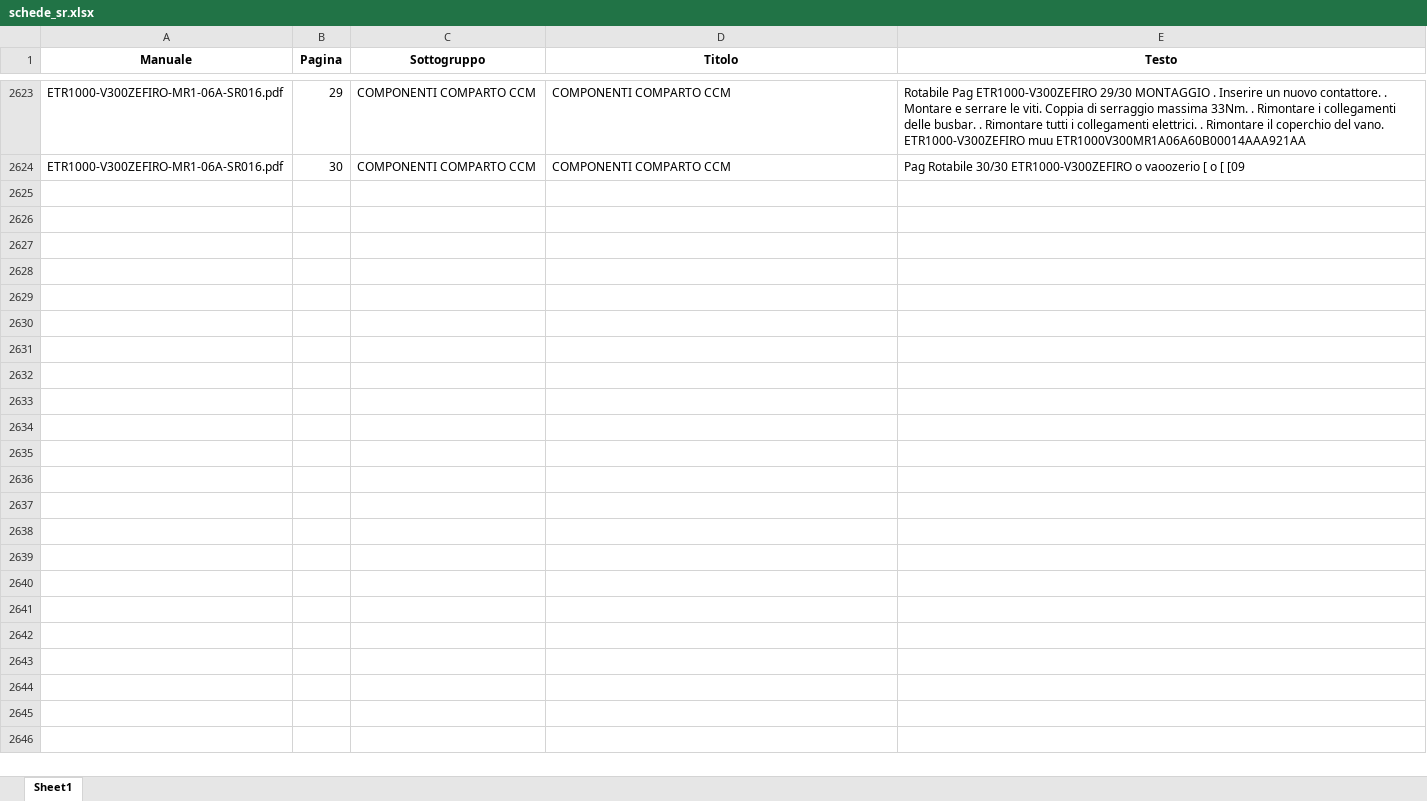
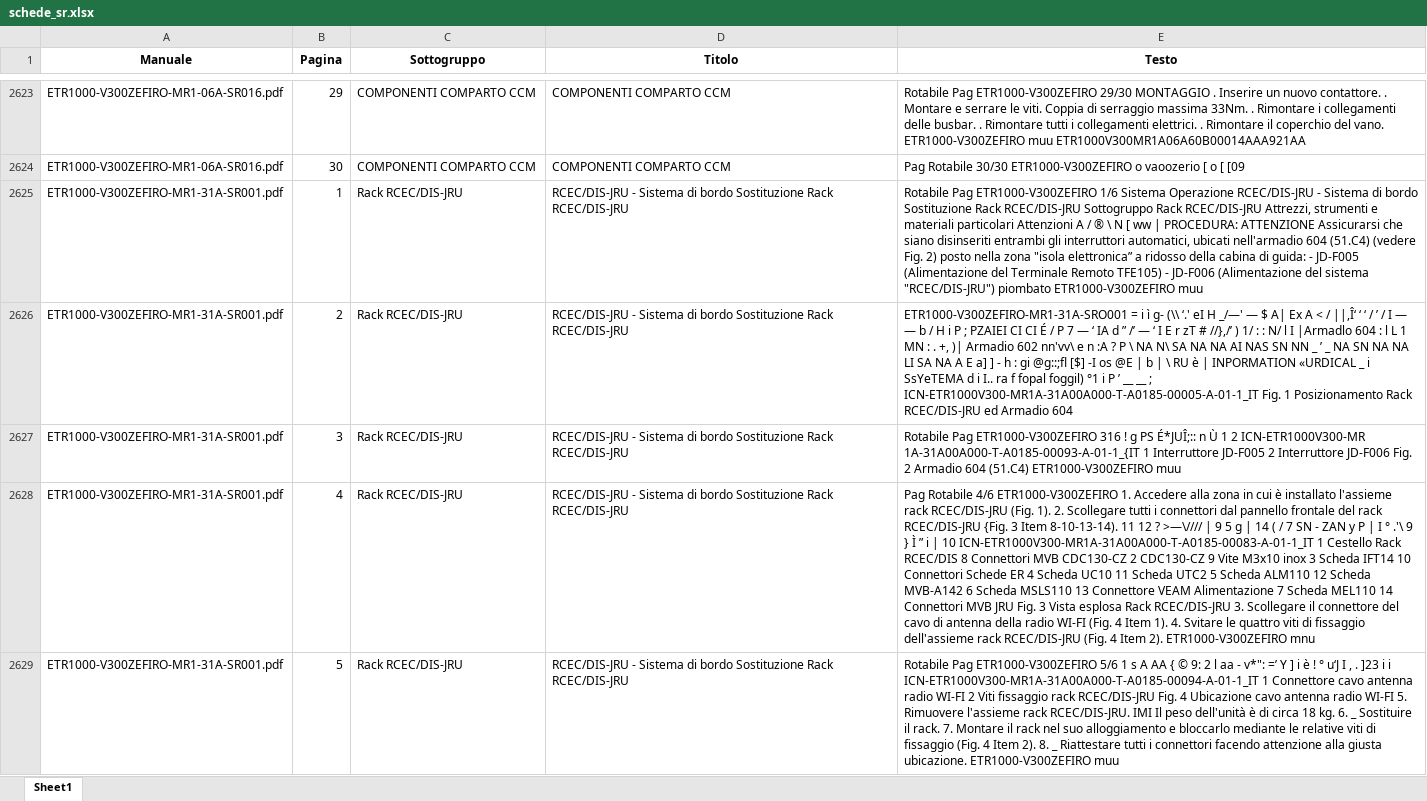
Before and after one commit to ivancolantuono/manutenzione-treni, an Excel workbook: schede_sr.xlsx, sheet Sheet1, drawn as a sheet; only a part is shown, gaps mark what is left out; values as stored, in another font and other column widths than the file's, no borders; the diff covers the shown part only; the diff names each change by its address in the sheet, - before the commit and + after, or states it on an @@ line.

Commit message:
Add files via upload

```diff
--- a/schede_sr.xlsx (sheet Sheet1)
+++ b/schede_sr.xlsx (sheet Sheet1)
+row 2625: ETR1000-V300ZEFIRO-MR1-31A-SR001.pdf | 1 | Rack RCEC/DIS-JRU | RCEC/DIS-JRU - Sistema di bordo Sostituzione Rack RCEC/DIS-JRU | Rotabile Pag ETR1000-V300ZEFIRO 1/6 Sistema Operazione RCEC/DIS-JRU - Sistema di bordo Sostituzione Rack RCEC/DIS-JRU Sottogruppo Rack RCEC/DIS-JRU Attrezzi, strumenti e materiali particolari Attenzioni A / ® \ N [ ww | PROCEDURA: ATTENZIONE Assicurarsi che siano disinseriti entrambi gli interruttori automatici, ubicati nell'armadio 604 (51.C4) (vedere Fig. 2) posto nella zona "isola elettronica” a ridosso della cabina di guida: - JD-F005 (Alimentazione del Terminale Remoto TFE105) - JD-F006 (Alimentazione del sistema "RCEC/DIS-JRU") piombato ETR1000-V300ZEFIRO muu
+row 2626: ETR1000-V300ZEFIRO-MR1-31A-SR001.pdf | 2 | Rack RCEC/DIS-JRU | RCEC/DIS-JRU - Sistema di bordo Sostituzione Rack RCEC/DIS-JRU | ETR1000-V300ZEFIRO-MR1-31A-SRO001 = i ì g- (\\ ‘.' eI H _/—' — $ A| Ex A < / ||,Î‘ ‘ ‘ / ’ / I — — b / H i P ; PZAIEI CI CI É / P 7 — ‘ IA d ” /’ — ‘ I E r zT # //},/’ ) 1/ : : N/ l I |Armadlo 604 : l L 1 MN : . +, )| Armadio 602 nn'vv\ e n :A ? P \ NA N\ SA NA NA AI NAS SN NN _ ’ _ NA SN NA NA LI SA NA A E a] ] - h : gi @g::;ﬂ [$] -I os @E | b | \ RU è | INPORMATION «URDICAL _ i SsYeTEMA d i I.. ra f fopal foggil) °1 i P ’ __ __ ; ICN-ETR1000V300-MR1A-31A00A000-T-A0185-00005-A-01-1_IT Fig. 1 Posizionamento Rack RCEC/DIS-JRU ed Armadio 604
+row 2627: ETR1000-V300ZEFIRO-MR1-31A-SR001.pdf | 3 | Rack RCEC/DIS-JRU | RCEC/DIS-JRU - Sistema di bordo Sostituzione Rack RCEC/DIS-JRU | Rotabile Pag ETR1000-V300ZEFIRO 316 ! g PS É*JUÎ;:: n Ù 1 2 ICN-ETR1000V300-MR 1A-31A00A000-T-A0185-00093-A-01-1_{IT 1 Interruttore JD-F005 2 Interruttore JD-F006 Fig. 2 Armadio 604 (51.C4) ETR1000-V300ZEFIRO muu
+row 2628: ETR1000-V300ZEFIRO-MR1-31A-SR001.pdf | 4 | Rack RCEC/DIS-JRU | RCEC/DIS-JRU - Sistema di bordo Sostituzione Rack RCEC/DIS-JRU | Pag Rotabile 4/6 ETR1000-V300ZEFIRO 1. Accedere alla zona in cui è installato l'assieme rack RCEC/DIS-JRU (Fig. 1). 2. Scollegare tutti i connettori dal pannello frontale del rack RCEC/DIS-JRU {Fig. 3 Item 8-10-13-14). 11 12 ? >—\//// | 9 5 g | 14 ( / 7 SN - ZAN y P | I ° .'\ 9 } Ì ” i | 10 ICN-ETR1000V300-MR1A-31A00A000-T-A0185-00083-A-01-1_IT 1 Cestello Rack RCEC/DIS 8 Connettori MVB CDC130-CZ 2 CDC130-CZ 9 Vite M3x10 inox 3 Scheda IFT14 10 Connettori Schede ER 4 Scheda UC10 11 Scheda UTC2 5 Scheda ALM110 12 Scheda MVB-A142 6 Scheda MSLS110 13 Connettore VEAM Alimentazione 7 Scheda MEL110 14 Connettori MVB JRU Fig. 3 Vista esplosa Rack RCEC/DIS-JRU 3. Scollegare il connettore del cavo di antenna della radio WI-FI (Fig. 4 Item 1). 4. Svitare le quattro viti di fissaggio dell'assieme rack RCEC/DIS-JRU (Fig. 4 Item 2). ETR1000-V300ZEFIRO mnu
+row 2629: ETR1000-V300ZEFIRO-MR1-31A-SR001.pdf | 5 | Rack RCEC/DIS-JRU | RCEC/DIS-JRU - Sistema di bordo Sostituzione Rack RCEC/DIS-JRU | Rotabile Pag ETR1000-V300ZEFIRO 5/6 1 s A AA { © 9: 2 l aa - v*": =’ Y ] i è ! ° u‘J I , . ]23 i i ICN-ETR1000V300-MR1A-31A00A000-T-A0185-00094-A-01-1_IT 1 Connettore cavo antenna radio WI-FI 2 Viti fissaggio rack RCEC/DIS-JRU Fig. 4 Ubicazione cavo antenna radio WI-FI 5. Rimuovere l'assieme rack RCEC/DIS-JRU. IMI Il peso dell'unità è di circa 18 kg. 6. _ Sostituire il rack. 7. Montare il rack nel suo alloggiamento e bloccarlo mediante le relative viti di fissaggio (Fig. 4 Item 2). 8. _ Riattestare tutti i connettori facendo attenzione alla giusta ubicazione. ETR1000-V300ZEFIRO muu
```
Also changed, not shown: 67 added rows elsewhere in this sheet.
